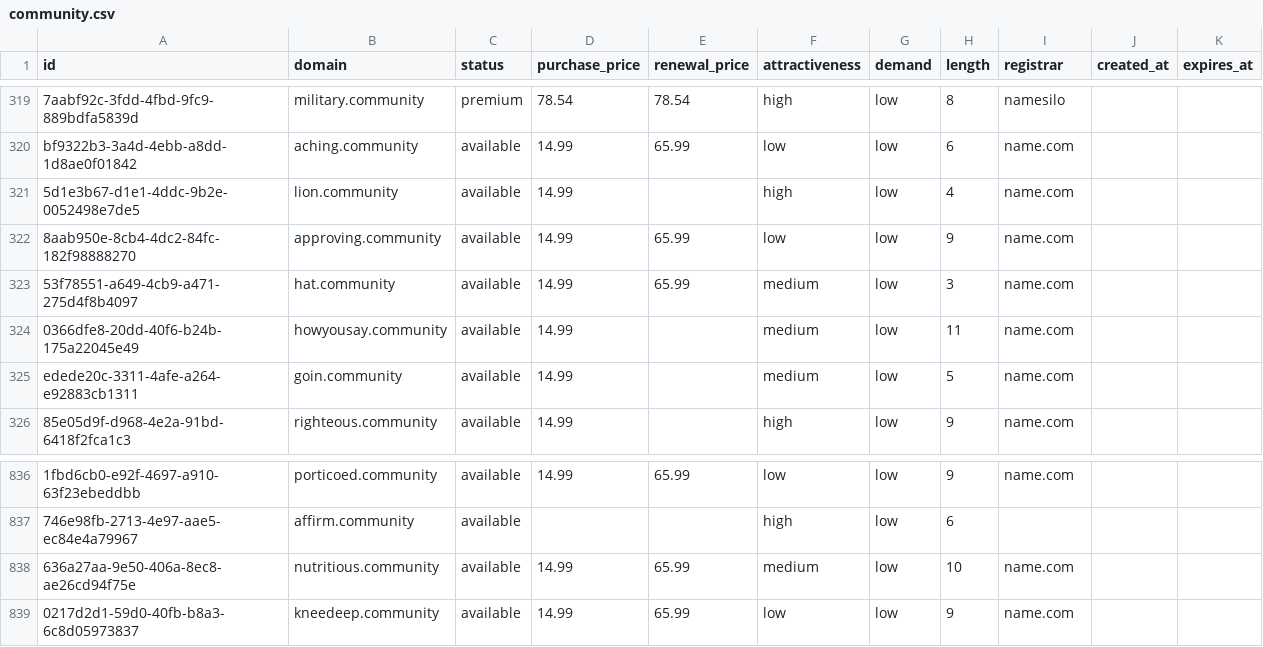
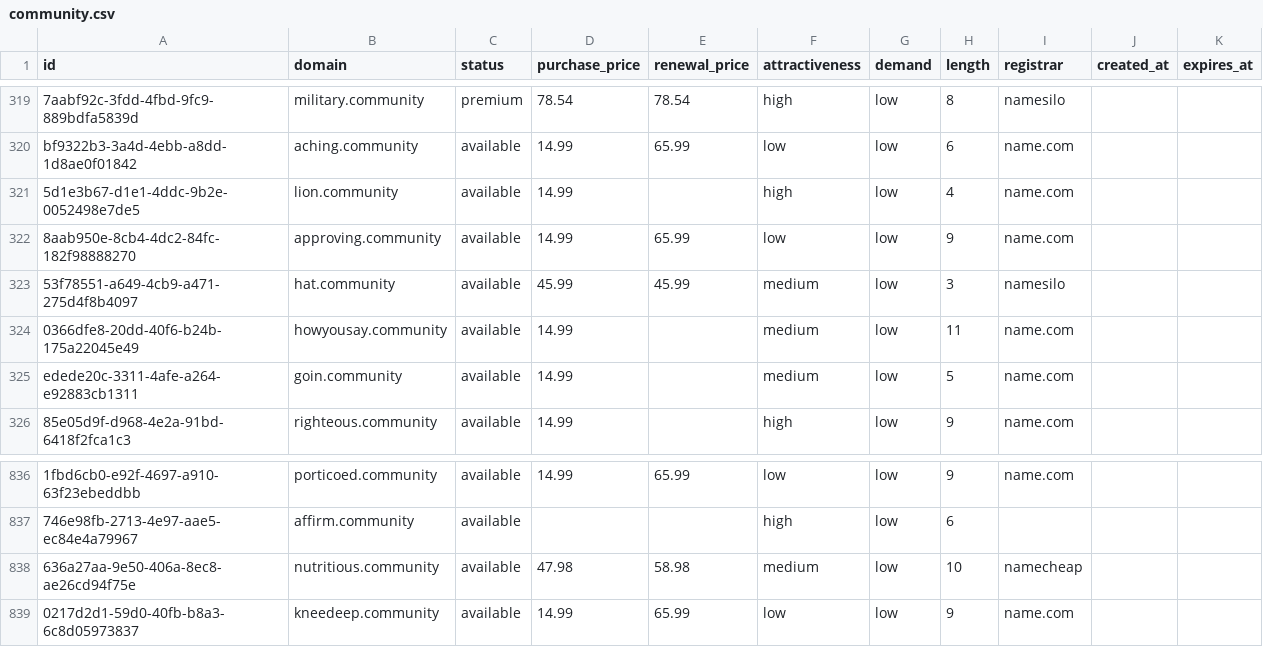
Before and after one commit to UniqueDomains/community-oneword-domains, a CSV file: community.csv, drawn as a sheet; only a part is shown, gaps mark what is left out; the diff names each change by its address in the sheet, - before the commit and + after, or states it on an @@ line.

Commit message:
Domains update

```diff
--- a/community.csv
+++ b/community.csv
-D323 (purchase_price): 14.99
+D323 (purchase_price): 45.99
-E323 (renewal_price): 65.99
+E323 (renewal_price): 45.99
-I323 (registrar): name.com
+I323 (registrar): namesilo
-D838 (purchase_price): 14.99
+D838 (purchase_price): 47.98
-E838 (renewal_price): 65.99
+E838 (renewal_price): 58.98
-I838 (registrar): name.com
+I838 (registrar): namecheap
```
Also changed, not shown: 4 other files.
